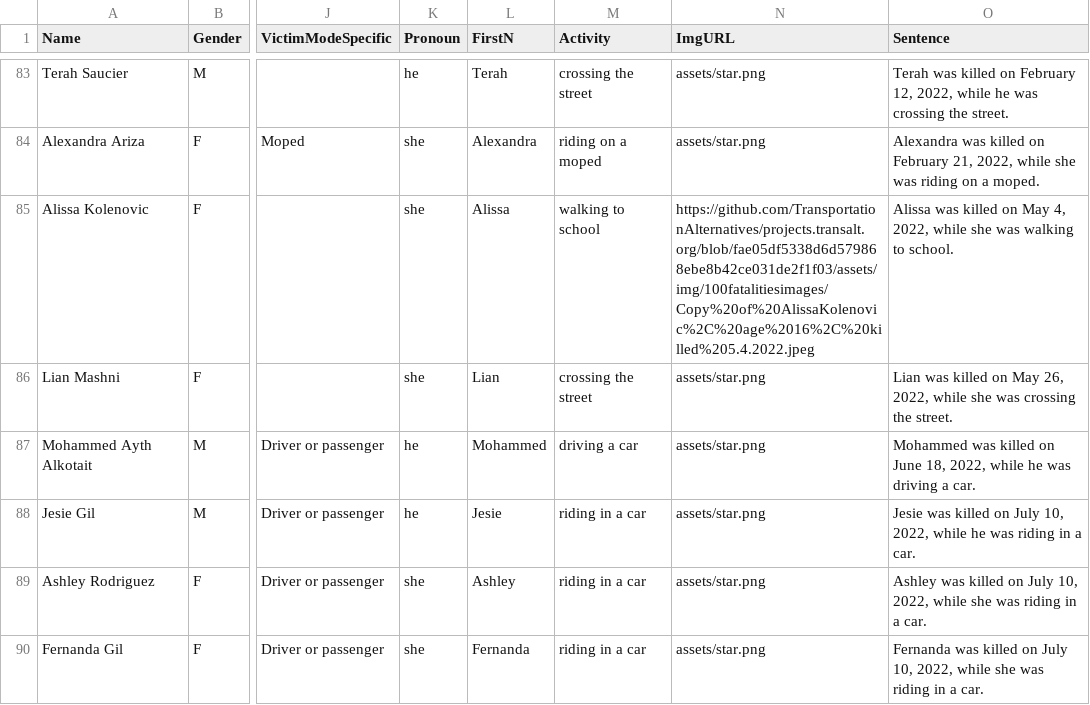
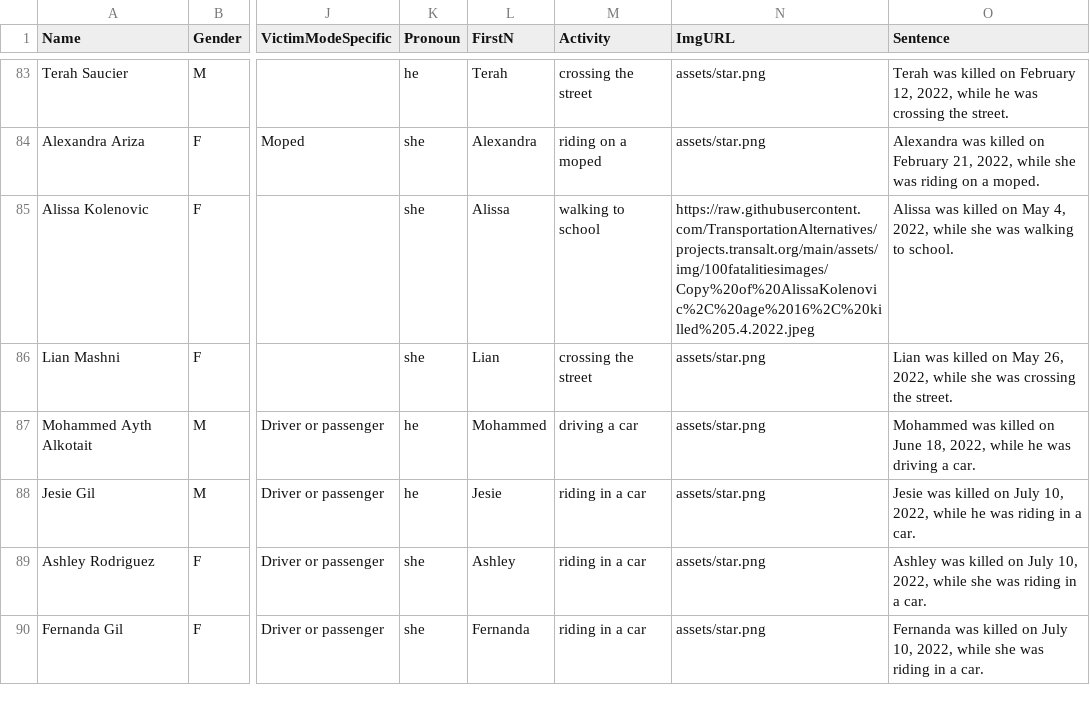
Before and after one commit to TransportationAlternatives/projects.transalt.org, a CSV file: _data/children7.csv, drawn as a sheet; only a part is shown, gaps mark what is left out; the diff covers the shown part only; the diff names each change by its address in the sheet, - before the commit and + after, or states it on an @@ line.

Commit message:
Add files via upload

```diff
--- a/_data/children7.csv
+++ b/_data/children7.csv
-N85 (ImgURL): https://github.com/TransportationAlternatives/projects.transalt.org/blob/fae05df5338d6d579868ebe8b42ce031de2f1f03/assets/img/100fatalitiesimages/Copy%20of%20AlissaKolenovic%2C%20age%2016%2C%20killed%205.4.2022.jpeg
+N85 (ImgURL): https://raw.githubusercontent.com/TransportationAlternatives/projects.transalt.org/main/assets/img/100fatalitiesimages/Copy%20of%20AlissaKolenovic%2C%20age%2016%2C%20killed%205.4.2022.jpeg
```
Also changed, not shown: 4 edited cells elsewhere in this file.
